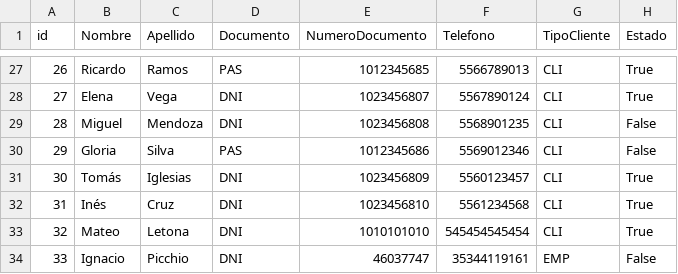
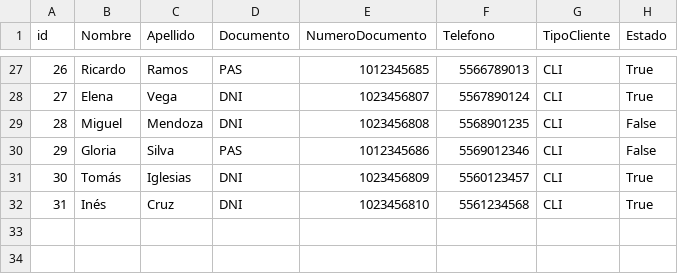
Before and after one commit to JuanBaez77/TPI, a CSV file: csv/persona.csv, drawn as a sheet; only a part is shown, gaps mark what is left out; the diff names each change by its address in the sheet, - before the commit and + after, or states it on an @@ line.

Commit message:
FIN PERSONA

```diff
--- a/csv/persona.csv
+++ b/csv/persona.csv
-row 33: 32 | Mateo | Letona | DNI | 1010101010 | 545454545454 | CLI | True
-row 34: 33 | Ignacio | Picchio | DNI | 46037747 | 35344119161 | EMP | False
```
Also changed, not shown: 3 other files.
